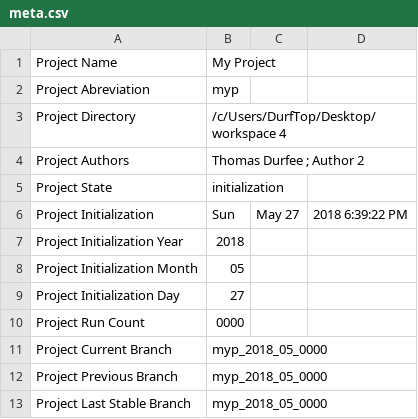
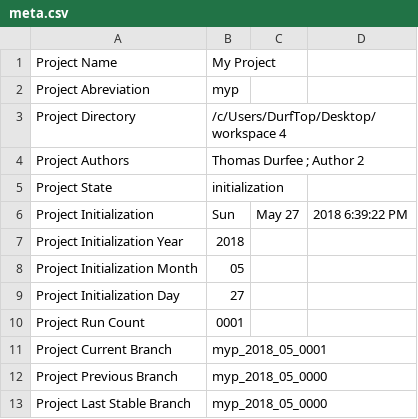
Before and after one commit to thodurfee/my_repo, a CSV file: D Settings/meta.csv, drawn as a sheet.

```diff
--- a/D Settings/meta.csv
+++ b/D Settings/meta.csv
@@ -9,4 +9,4 @@ Project Initialization Month , 05
 Project Initialization Day , 27
-Project Run Count , 0000
-Project Current Branch , myp_2018_05_0000
+Project Run Count , 0001
+Project Current Branch , myp_2018_05_0001
 Project Previous Branch , myp_2018_05_0000
```
Also changed, not shown: 1 other file.
